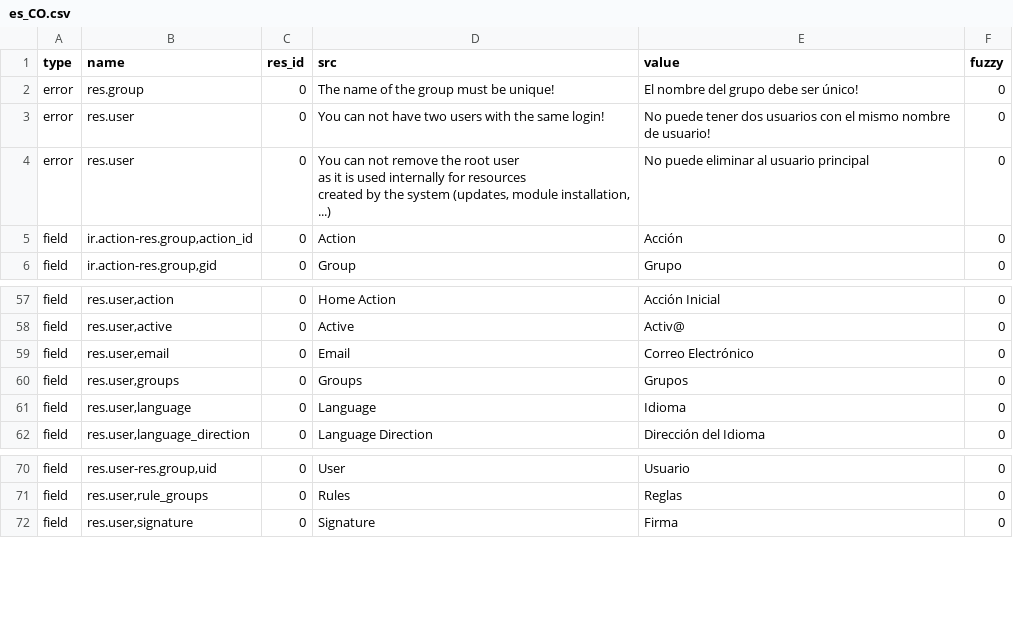
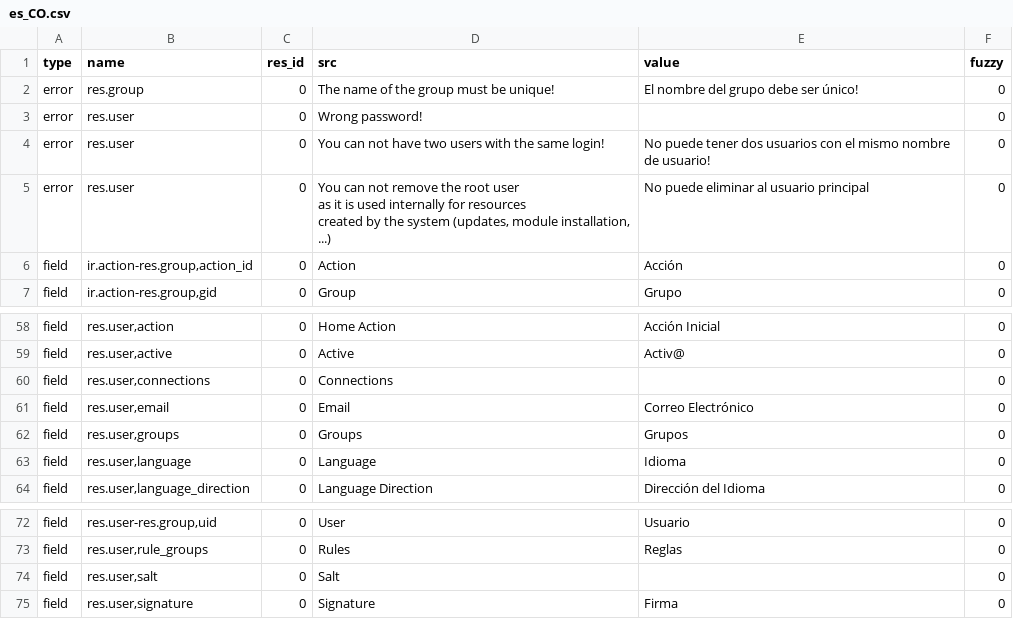
Before and after one commit to coopengo/trytond, a CSV file: trytond/res/es_CO.csv, drawn as a sheet; only a part is shown, gaps mark what is left out.

Commit message:
Updated es_CO translation

```diff
--- a/trytond/res/es_CO.csv
+++ b/trytond/res/es_CO.csv
@@ -2,2 +2,3 @@ type,name,res_id,src,value,fuzzy
 error,res.group,0,The name of the group must be unique!,El nombre del grupo debe ser único!,0
+error,res.user,0,Wrong password!,,0
 error,res.user,0,You can not have two users with the same login!,No puede tener dos usuarios con el mismo nombre de usuario!,0
@@ -60,2 +61,3 @@ field,"res.user,action",0,Home Action,Acción Inicial,0
 field,"res.user,active",0,Active,Activ@,0
+field,"res.user,connections",0,Connections,,0
 field,"res.user,email",0,Email,Correo Electrónico,0
@@ -73,2 +75,3 @@ field,"res.user-res.group,uid",0,User,Usuario,0
 field,"res.user,rule_groups",0,Rules,Reglas,0
+field,"res.user,salt",0,Salt,,0
 field,"res.user,signature",0,Signature,Firma,0
```
Also changed, not shown: trytond/ir/es_CO.csv, trytond/workflow/es_CO.csv.
